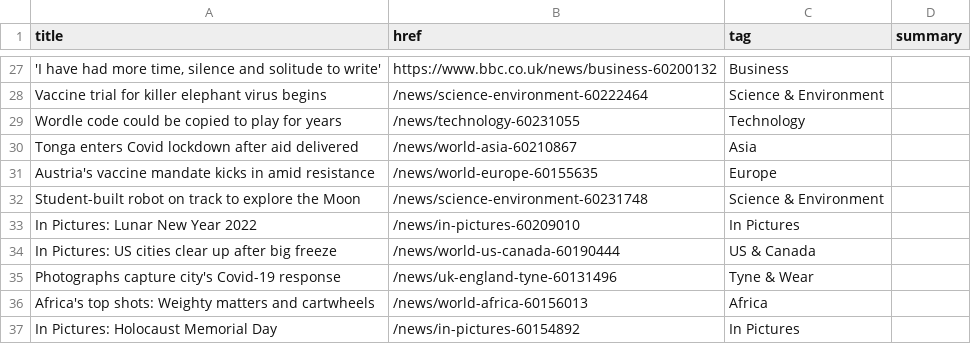
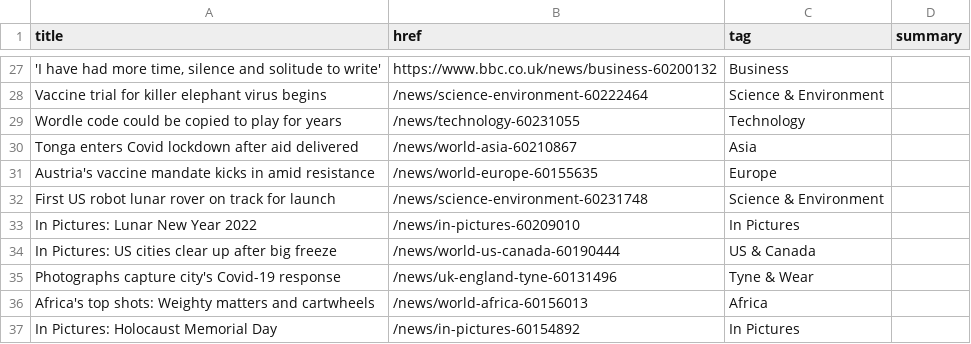
Before and after one commit to jsoma/autoscraper-changes, a CSV file: bbc-headlines.csv, drawn as a sheet; only a part is shown, gaps mark what is left out; the diff covers the shown part only.

```diff
--- a/bbc-headlines.csv
+++ b/bbc-headlines.csv
@@ -31,3 +31,3 @@ Tonga enters Covid lockdown after aid delivered,/news/world-asia-60210867,Asia,
 Austria's vaccine mandate kicks in amid resistance,/news/world-europe-60155635,Europe,
-Student-built robot on track to explore the Moon,/news/science-environment-60231748,Science & Environment,
+First US robot lunar rover on track for launch,/news/science-environment-60231748,Science & Environment,
 In Pictures: Lunar New Year 2022,/news/in-pictures-60209010,In Pictures,
```
Also changed, not shown: 11 added rows, 11 removed rows and 3 edited cells elsewhere in this file.
